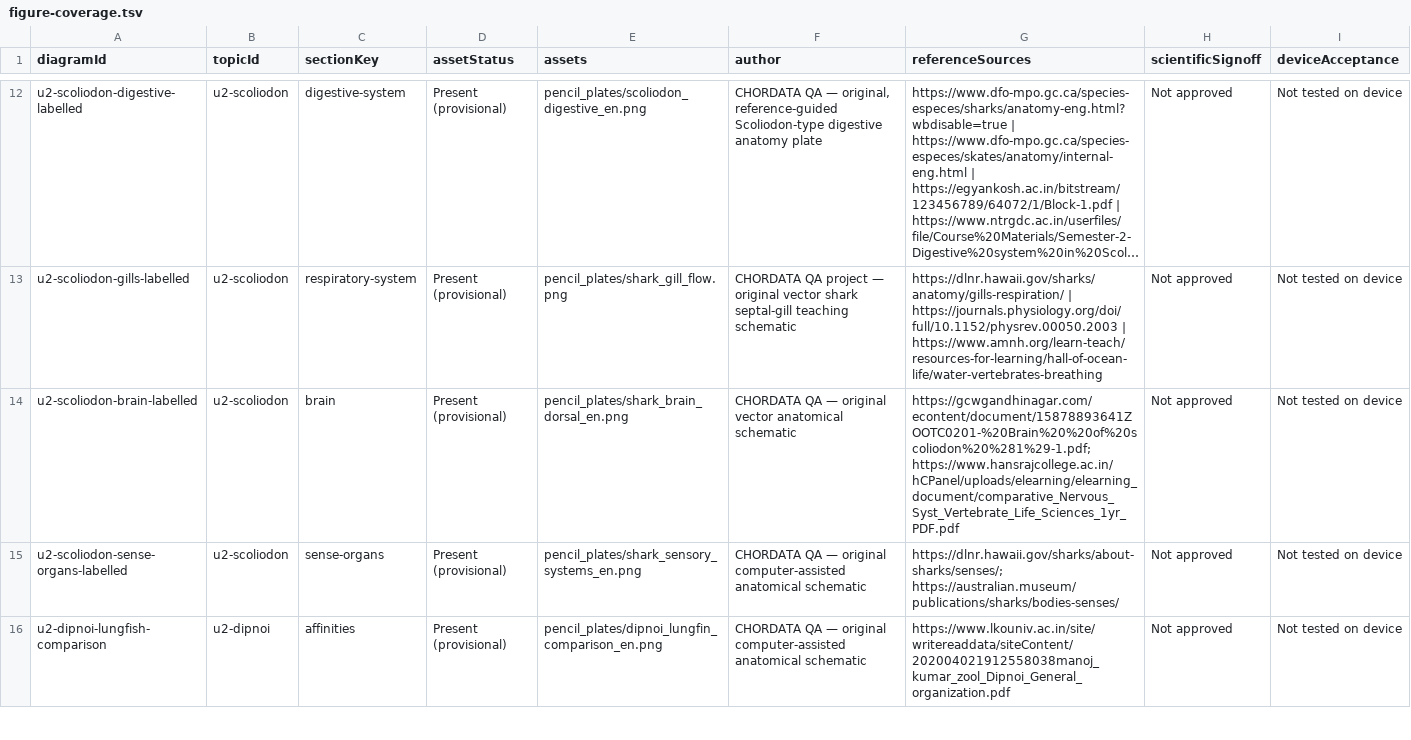
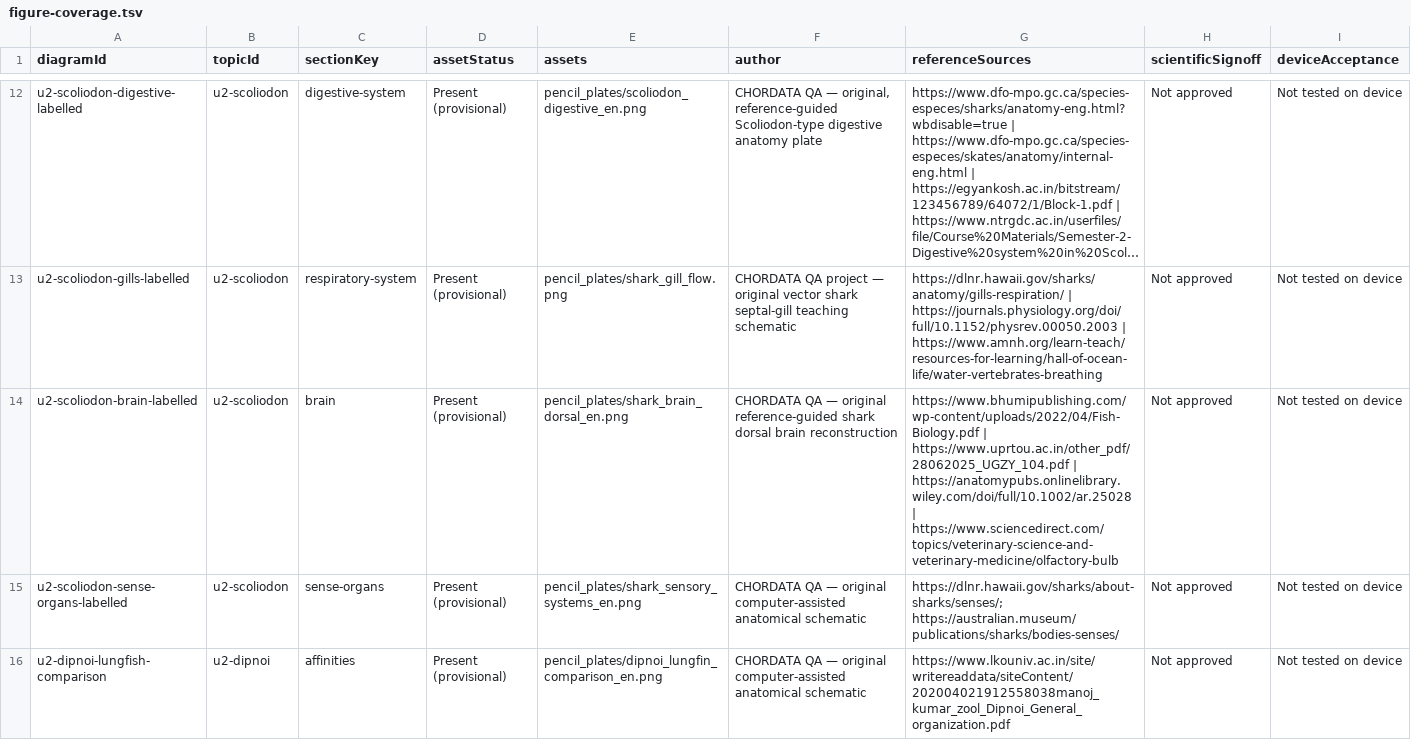
Before and after one commit to rameshgascngl-create/Chordata, a TSV file: docs/figure-coverage.tsv, drawn as a sheet; only a part is shown, gaps mark what is left out; long unchanged cells end in …; the diff names each change by its address in the sheet, - before the commit and + after, or states it on an @@ line.

```diff
--- a/docs/figure-coverage.tsv
+++ b/docs/figure-coverage.tsv
-F14 (author): …— original vector anatomical schematic
+F14 (author): …— original reference-guided shark dorsal brain reconstruction
-G14 (referenceSources): https://gcwgandhinagar.com/econtent/document/15878893641ZOOTC0201-%20Brain%20%20of%20scoliodon%20%281%29-1.pdf; https://www.hansrajcollege.ac.in/hCPanel/uploads/elearning/elearning_document/comparative_Nervous_Syst_Vertebrate_Life_Sciences_1yr_PDF.pdf
+G14 (referenceSources): https://www.bhumipublishing.com/wp-content/uploads/2022/04/Fish-Biology.pdf | https://www.uprtou.ac.in/other_pdf/28062025_UGZY_104.pdf | https://anatomypubs.onlinelibrary.wiley.com/doi/full/10.1002/ar.25028 | https://www.sciencedirect.com/topics/veterinary-science-and-veterinary-medicine/olfactory-bulb
```
Also changed, not shown: docs/FIGURE_REVIEW_REGISTER_64.csv, 6 other files.
